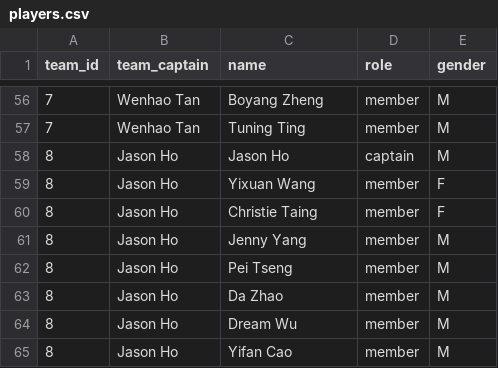
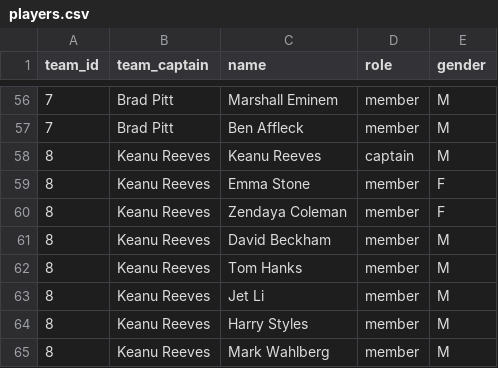
Before and after one commit to yuqili3/game_scheduling, a CSV file: players.csv, drawn as a sheet; only a part is shown, gaps mark what is left out; the diff covers the shown part only.

```diff
--- a/players.csv
+++ b/players.csv
@@ -56,10 +56,10 @@ team_id,team_captain,name,role,gender
-7,Wenhao Tan,Boyang Zheng,member,M
-7,Wenhao Tan,Tuning Ting,member,M
-8,Jason Ho,Jason Ho,captain,M
-8,Jason Ho,Yixuan Wang,member,F
-8,Jason Ho,Christie Taing,member,F
-8,Jason Ho,Jenny Yang,member,M
-8,Jason Ho,Pei Tseng,member,M
-8,Jason Ho,Da Zhao,member,M
-8,Jason Ho,Dream Wu,member,M
-8,Jason Ho,Yifan Cao,member,M
+7,Brad Pitt,Marshall Eminem,member,M
+7,Brad Pitt,Ben Affleck,member,M
+8,Keanu Reeves,Keanu Reeves,captain,M
+8,Keanu Reeves,Emma Stone,member,F
+8,Keanu Reeves,Zendaya Coleman,member,F
+8,Keanu Reeves,David Beckham,member,M
+8,Keanu Reeves,Tom Hanks,member,M
+8,Keanu Reeves,Jet Li,member,M
+8,Keanu Reeves,Harry Styles,member,M
+8,Keanu Reeves,Mark Wahlberg,member,M
```
Also changed, not shown: 108 edited cells elsewhere in this file, data/prod/players_female.csv, data/prod/teams_20260612.csv, 2 other files.
